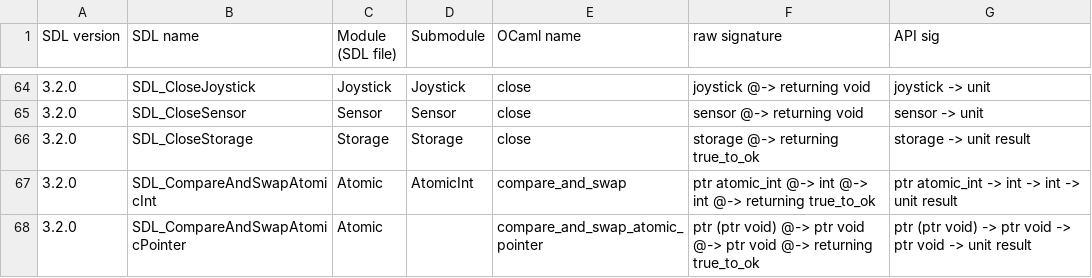
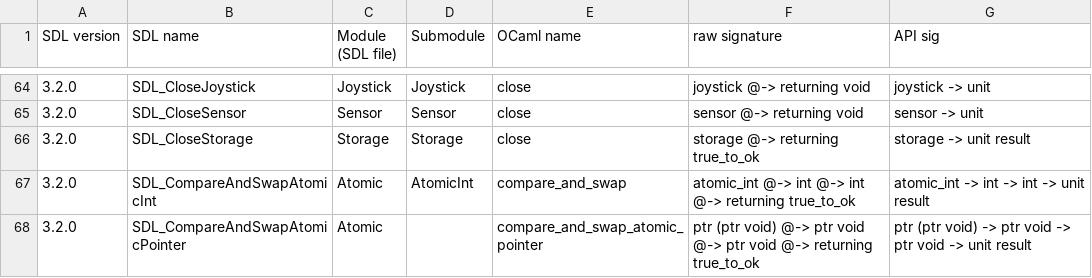
Before and after one commit to sanette/ocaml-sdl3, a CSV file: lib/bound_functions.csv, drawn as a sheet; only a part is shown, gaps mark what is left out; the diff covers the shown part only.

```diff
--- a/lib/bound_functions.csv
+++ b/lib/bound_functions.csv
@@ -66,3 +66,3 @@ SDL version, SDL name, Module (SDL file), Submodule, OCaml name, raw signature,
 3.2.0, SDL_CloseStorage, Storage, Storage, close, storage @-> returning true_to_ok, storage -> unit result
-3.2.0, SDL_CompareAndSwapAtomicInt, Atomic, AtomicInt, compare_and_swap, ptr atomic_int @-> int @-> int @-> returning true_to_ok, ptr atomic_int -> int -> int -> unit result
+3.2.0, SDL_CompareAndSwapAtomicInt, Atomic, AtomicInt, compare_and_swap, atomic_int @-> int @-> int @-> returning true_to_ok, atomic_int -> int -> int -> unit result
 3.2.0, SDL_CompareAndSwapAtomicPointer, Atomic, , compare_and_swap_atomic_pointer, ptr (ptr void) @-> ptr void @-> ptr void @-> returning true_to_ok, ptr (ptr void) -> ptr void -> ptr void -> unit result
```
Also changed, not shown: 14 edited cells elsewhere in this file, 20 other files.
